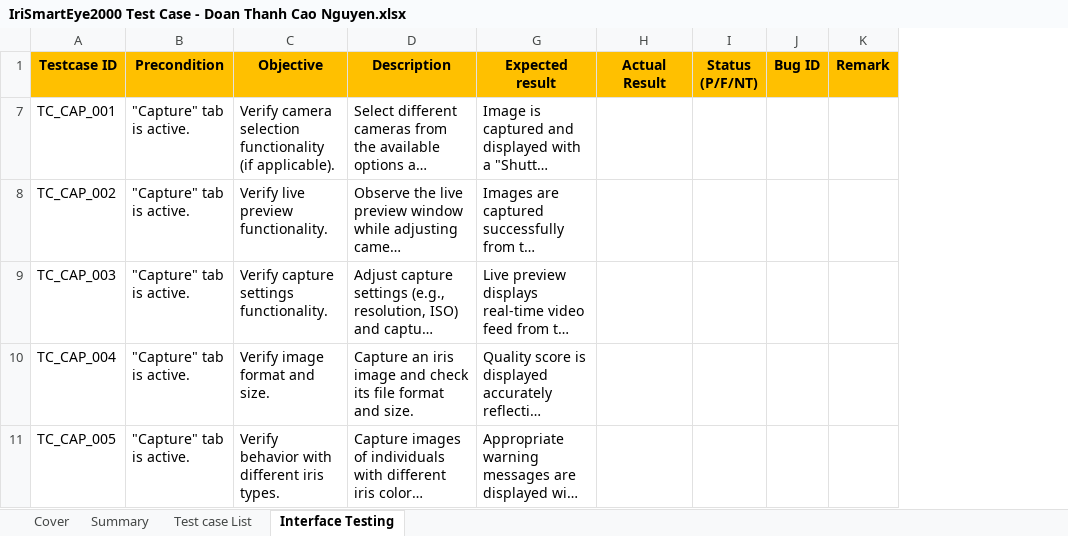
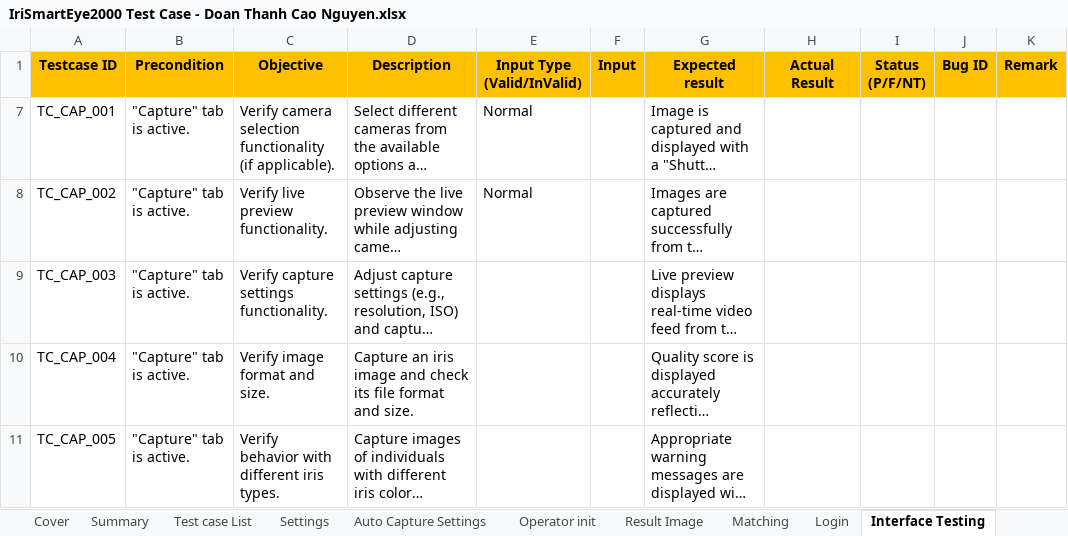
Before and after one commit to ngochue27590/IriSmartEye2000_Liveness, an Excel workbook: IriSmartEye2000 Test Case - Doan Thanh Cao Nguyen.xlsx, sheet Interface Testing, drawn as a sheet; only a part is shown; long unchanged cells end in …; values as stored, in another font and other column widths than the file's, no borders; the diff covers the shown part only; the diff names each change by its address in the sheet, - before the commit and + after, or states it on an @@ line.

```diff
--- a/IriSmartEye2000 Test Case - Doan Thanh Cao Nguyen.xlsx (sheet Interface Testing)
+++ b/IriSmartEye2000 Test Case - Doan Thanh Cao Nguyen.xlsx (sheet Interface Testing)
+sheet tab: Settings
+sheet tab: Auto Capture Settings
+sheet tab: Operator init
+sheet tab: Result Image
+sheet tab: Matching
+sheet tab: Login
@@ column E (Input Type (Valid/InValid)) unhidden, rows 7-8: Normal | Normal @@
@@ column F (Input) unhidden, empty @@
```
Also changed, not shown: 3 edited cells elsewhere in this sheet, hidden cells.
